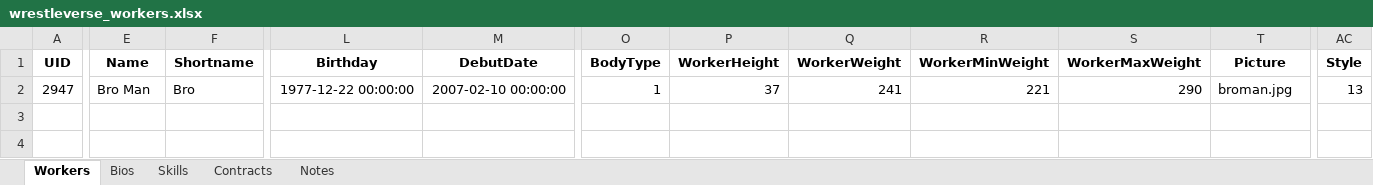
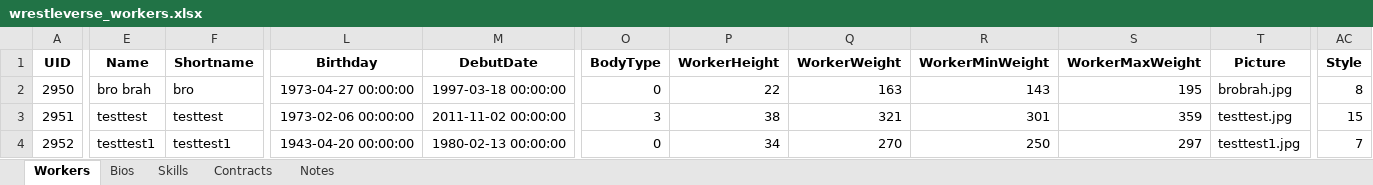
Before and after one commit to ChaseFlorom/TEWTool, an Excel workbook: wrestleverse_workers.xlsx, sheet Workers, drawn as a sheet; only a part is shown, gaps mark what is left out; values as stored, in another font and other column widths than the file's, no borders; rows hold the shown columns only; the diff covers the shown part only; the diff names each change by its address in the sheet, - before the commit and + after, or states it on an @@ line.

```diff
--- a/wrestleverse_workers.xlsx (sheet Workers)
+++ b/wrestleverse_workers.xlsx (sheet Workers)
-A2 (UID): 2947
+A2 (UID): 2950
-E2 (Name): Bro Man
+E2 (Name): bro brah
-F2 (Shortname): Bro
+F2 (Shortname): bro
-L2 (Birthday): 1977-12-22 00:00:00
+L2 (Birthday): 1973-04-27 00:00:00
-M2 (DebutDate): 2007-02-10 00:00:00
+M2 (DebutDate): 1997-03-18 00:00:00
-O2 (BodyType): 1
+O2 (BodyType): 0
-P2 (WorkerHeight): 37
+P2 (WorkerHeight): 22
-Q2 (WorkerWeight): 241
+Q2 (WorkerWeight): 163
-R2 (WorkerMinWeight): 221
+R2 (WorkerMinWeight): 143
-S2 (WorkerMaxWeight): 290
+S2 (WorkerMaxWeight): 195
-T2 (Picture): broman.jpg
+T2 (Picture): brobrah.jpg
-AC2 (Style): 13
+AC2 (Style): 8
+row 3: 2951 | testtest | testtest | 1973-02-06 00:00:00 | 2011-11-02 00:00:00 | 3 | 38 | 321 | 301 | 359 | testtest.jpg | 15
+row 4: 2952 | testtest1 | testtest1 | 1943-04-20 00:00:00 | 1980-02-13 00:00:00 | 0 | 34 | 270 | 250 | 297 | testtest1.jpg | 7
```
Also changed, not shown: 2 edited cells elsewhere in this sheet, sheet Contracts, sheet Skills, sheet Notes, sheet Bios, wrestleverse_companies.xlsx, 2 other files.
